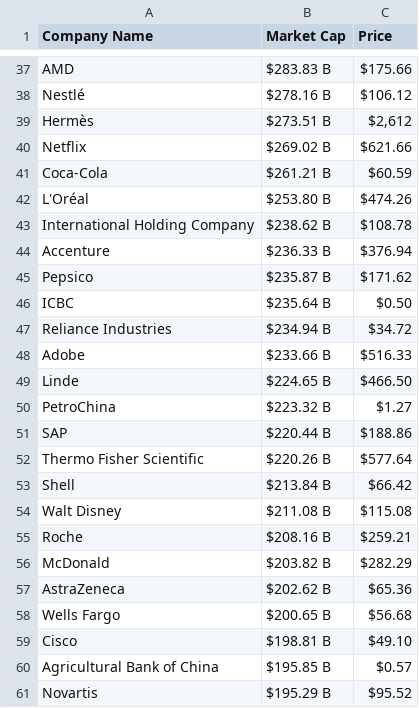
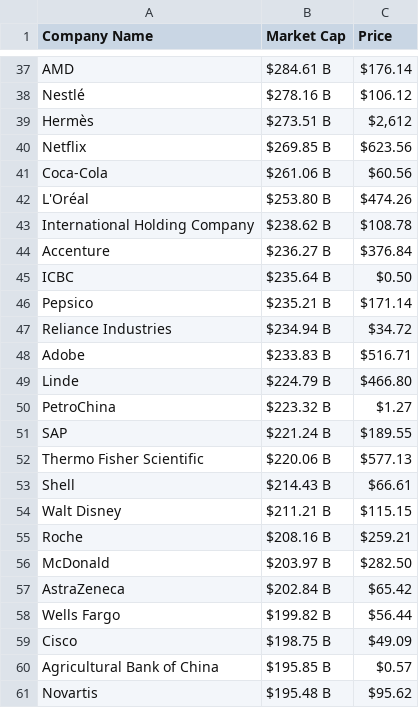
Before and after one commit to AbhishekBaske/marketcap_webscrap, a CSV file: company.csv, drawn as a sheet; only a part is shown, gaps mark what is left out; removed rows and columns are numbered as before the commit, all else as after; the diff covers the shown part only; the diff names each change by its address in the sheet, - before the commit and + after, or states it on an @@ line.

```diff
--- a/company.csv
+++ b/company.csv
-B37 (Market Cap): $283.83 B
+B37 (Market Cap): $284.61 B
-C37 (Price): $175.66
+C37 (Price): $176.14
-B40 (Market Cap): $269.02 B
+B40 (Market Cap): $269.85 B
-C40 (Price): $621.66
+C40 (Price): $623.56
-B41 (Market Cap): $261.21 B
+B41 (Market Cap): $261.06 B
-C41 (Price): $60.59
+C41 (Price): $60.56
-B44 (Market Cap): $236.33 B
+B44 (Market Cap): $236.27 B
-C44 (Price): $376.94
+C44 (Price): $376.84
-row 45: Pepsico | $235.87 B | $171.62
+row 46: Pepsico | $235.21 B | $171.14
-B48 (Market Cap): $233.66 B
+B48 (Market Cap): $233.83 B
-C48 (Price): $516.33
+C48 (Price): $516.71
-B49 (Market Cap): $224.65 B
+B49 (Market Cap): $224.79 B
-C49 (Price): $466.50
+C49 (Price): $466.80
-B51 (Market Cap): $220.44 B
+B51 (Market Cap): $221.24 B
-C51 (Price): $188.86
+C51 (Price): $189.55
-B52 (Market Cap): $220.26 B
+B52 (Market Cap): $220.06 B
-C52 (Price): $577.64
+C52 (Price): $577.13
-B53 (Market Cap): $213.84 B
+B53 (Market Cap): $214.43 B
-C53 (Price): $66.42
+C53 (Price): $66.61
-B54 (Market Cap): $211.08 B
+B54 (Market Cap): $211.21 B
-C54 (Price): $115.08
+C54 (Price): $115.15
-B56 (Market Cap): $203.82 B
+B56 (Market Cap): $203.97 B
-C56 (Price): $282.29
+C56 (Price): $282.50
-B57 (Market Cap): $202.62 B
+B57 (Market Cap): $202.84 B
-C57 (Price): $65.36
+C57 (Price): $65.42
-B58 (Market Cap): $200.65 B
+B58 (Market Cap): $199.82 B
-C58 (Price): $56.68
+C58 (Price): $56.44
-B59 (Market Cap): $198.81 B
+B59 (Market Cap): $198.75 B
-C59 (Price): $49.10
+C59 (Price): $49.09
-B61 (Market Cap): $195.29 B
+B61 (Market Cap): $195.48 B
-C61 (Price): $95.52
+C61 (Price): $95.62
```
Also changed, not shown: 8 added rows, 8 removed rows and 112 edited cells elsewhere in this file, 1 other file.
